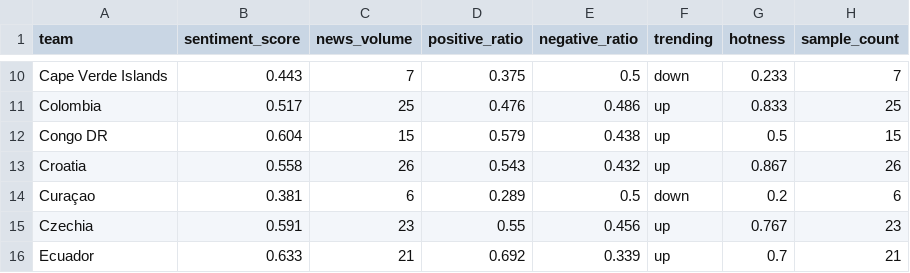
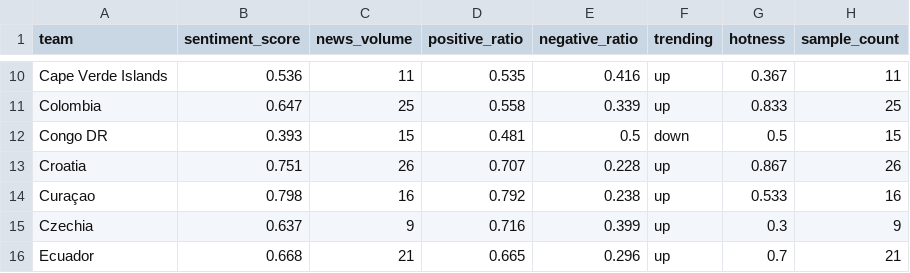
Before and after one commit to luojiahuli/worldcup-predictor, a CSV file: data/media_sentiment.csv, drawn as a sheet; only a part is shown, gaps mark what is left out; the diff covers the shown part only; the diff names each change by its address in the sheet, - before the commit and + after, or states it on an @@ line.

```diff
--- a/data/media_sentiment.csv
+++ b/data/media_sentiment.csv
-B10 (sentiment_score): 0.443
+B10 (sentiment_score): 0.536
-C10 (news_volume): 7
+C10 (news_volume): 11
-D10 (positive_ratio): 0.375
+D10 (positive_ratio): 0.535
-E10 (negative_ratio): 0.5
+E10 (negative_ratio): 0.416
-F10 (trending): down
+F10 (trending): up
-G10 (hotness): 0.233
+G10 (hotness): 0.367
-H10 (sample_count): 7
+H10 (sample_count): 11
-B11 (sentiment_score): 0.517
+B11 (sentiment_score): 0.647
-D11 (positive_ratio): 0.476
+D11 (positive_ratio): 0.558
-E11 (negative_ratio): 0.486
+E11 (negative_ratio): 0.339
-B12 (sentiment_score): 0.604
+B12 (sentiment_score): 0.393
-D12 (positive_ratio): 0.579
+D12 (positive_ratio): 0.481
-E12 (negative_ratio): 0.438
+E12 (negative_ratio): 0.5
-F12 (trending): up
+F12 (trending): down
-B13 (sentiment_score): 0.558
+B13 (sentiment_score): 0.751
-D13 (positive_ratio): 0.543
+D13 (positive_ratio): 0.707
-E13 (negative_ratio): 0.432
+E13 (negative_ratio): 0.228
-B14 (sentiment_score): 0.381
+B14 (sentiment_score): 0.798
-C14 (news_volume): 6
+C14 (news_volume): 16
-D14 (positive_ratio): 0.289
+D14 (positive_ratio): 0.792
-E14 (negative_ratio): 0.5
+E14 (negative_ratio): 0.238
-F14 (trending): down
+F14 (trending): up
-G14 (hotness): 0.2
+G14 (hotness): 0.533
-H14 (sample_count): 6
+H14 (sample_count): 16
-B15 (sentiment_score): 0.591
+B15 (sentiment_score): 0.637
-C15 (news_volume): 23
+C15 (news_volume): 9
-D15 (positive_ratio): 0.55
+D15 (positive_ratio): 0.716
-E15 (negative_ratio): 0.456
+E15 (negative_ratio): 0.399
-G15 (hotness): 0.767
+G15 (hotness): 0.3
-H15 (sample_count): 23
+H15 (sample_count): 9
-B16 (sentiment_score): 0.633
+B16 (sentiment_score): 0.668
-D16 (positive_ratio): 0.692
+D16 (positive_ratio): 0.665
-E16 (negative_ratio): 0.339
+E16 (negative_ratio): 0.296
```
Also changed, not shown: 157 edited cells elsewhere in this file, data/social_heat.csv, 14 other files.
